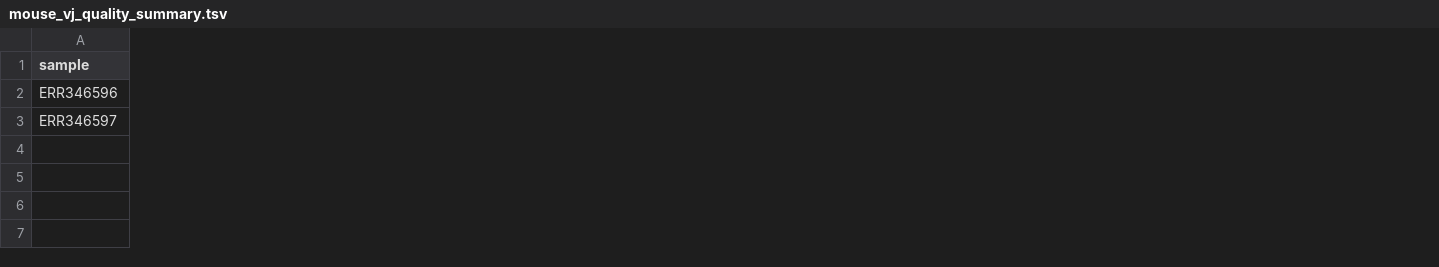
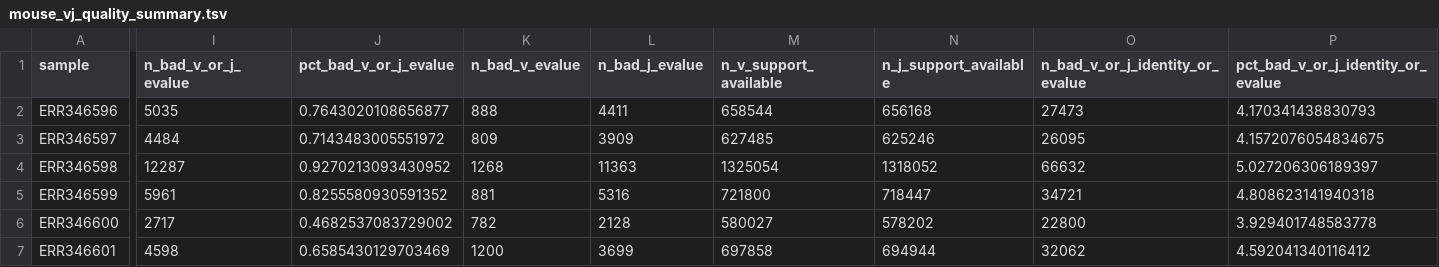
Before and after one commit to VasilijEpishkin/bcr-assembler, a TSV file: results/ERP003950/igblast/quality/mouse_vj_quality_summary.tsv, drawn as a sheet; only a part is shown, gaps mark what is left out; rows hold the shown columns only; the diff covers the shown part only; the diff names each change by its address in the sheet, - before the commit and + after, or states it on an @@ line.

Commit message:
analysis: full mouse (ERP003950) IgBLAST quality + problematic-sequence reports
Full 6-sample stop-codon/V-J quality summary (all samples, not just 2/6),
problematic 2-sequence IgBLAST vs abstar annotation reports (readable,
FWR/CDR, regions), native igbrowser HTML views, and the merge/primer-trim/
pair-sync helper scripts used to produce this data.

```diff
--- a/results/ERP003950/igblast/quality/mouse_vj_quality_summary.tsv
+++ b/results/ERP003950/igblast/quality/mouse_vj_quality_summary.tsv
+column I (n_bad_v_or_j_evalue), rows 2-3: 5035 | 4484
+column J (pct_bad_v_or_j_evalue), rows 2-3: 0.7643020108656877 | 0.7143483005551972
+column K (n_bad_v_evalue), rows 2-3: 888 | 809
+column L (n_bad_j_evalue), rows 2-3: 4411 | 3909
+column M (n_v_support_available), rows 2-3: 658544 | 627485
+column N (n_j_support_available), rows 2-3: 656168 | 625246
+column O (n_bad_v_or_j_identity_or_evalue), rows 2-3: 27473 | 26095
+column P, rows 1-3: pct_bad_v_or_j_identity_or_evalue | 4.170341438830793 | 4.1572076054834675
+row 4: ERR346598 | 12287 | 0.9270213093430952 | 1268 | 11363 | 1325054 | 1318052 | 66632 | 5.027206306189397
+row 5: ERR346599 | 5961 | 0.8255580930591352 | 881 | 5316 | 721800 | 718447 | 34721 | 4.808623141940318
+row 6: ERR346600 | 2717 | 0.4682537083729002 | 782 | 2128 | 580027 | 578202 | 22800 | 3.929401748583778
+row 7: ERR346601 | 4598 | 0.6585430129703469 | 1200 | 3699 | 697858 | 694944 | 32062 | 4.592041340116412
```
Also changed, not shown: 1 added column, 3 removed columns and 5 edited cells elsewhere in this file, results/ERP003950/igblast/quality/mouse_stop_codon_summary.tsv, 36 other files.
